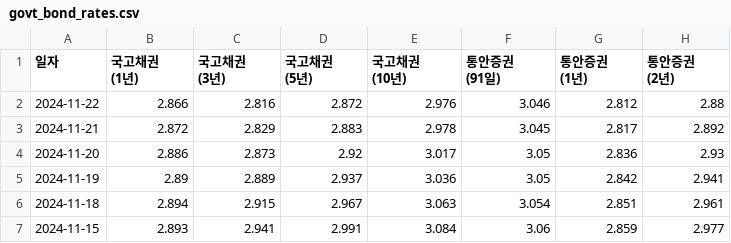
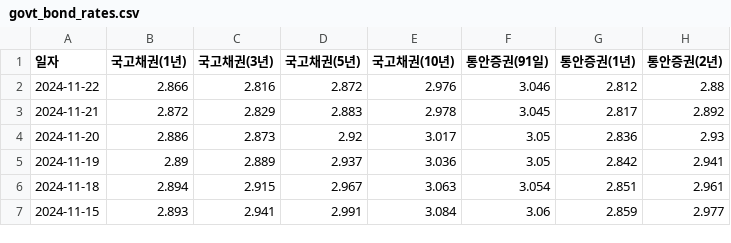
Before and after one commit to Donggyu-Kim1/Interest_rate_risk_analysis, a CSV file: data/processed/market_data/govt_bond_rates.csv, drawn as a sheet; only a part is shown.

```diff
--- a/data/processed/market_data/govt_bond_rates.csv
+++ b/data/processed/market_data/govt_bond_rates.csv
@@ -1,9 +1,2 @@
-일자,"국고채권
-(1년)","국고채권
-(3년)","국고채권
-(5년)","국고채권
-(10년)","통안증권
-(91일)","통안증권
-(1년)","통안증권
-(2년)"
+일자,"국고채권(1년)","국고채권(3년)","국고채권(5년)","국고채권(10년)","통안증권(91일)","통안증권(1년)","통안증권(2년)"
 2024-11-22,2.866,2.816,2.872,2.976,3.046,2.812,2.88
```
Also changed, not shown: data/raw/bond_info/woori_bond_info.csv, 1 other file.
